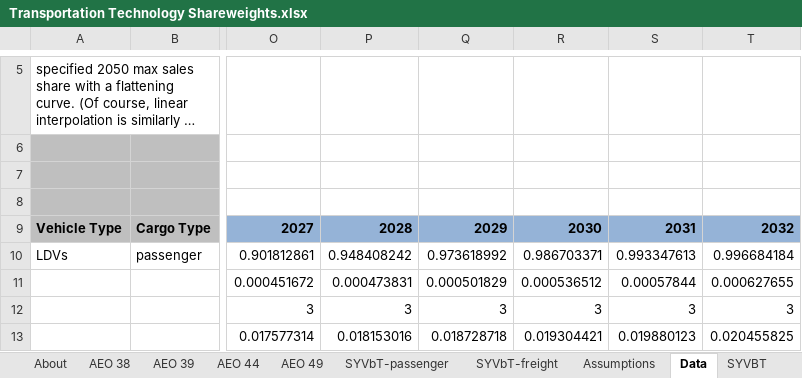
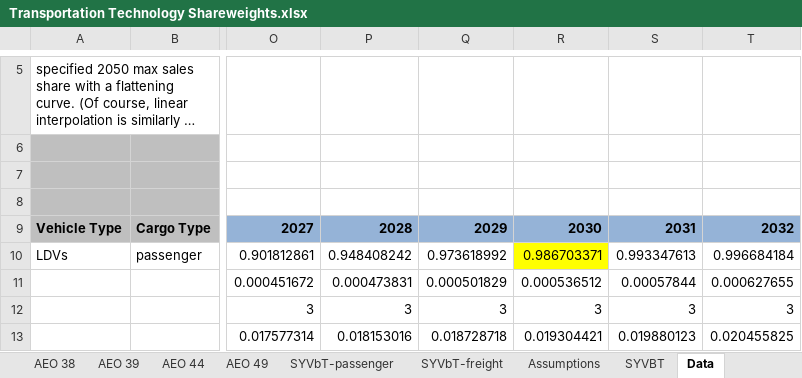
Before and after one commit to EnergyInnovation/eps-canada, an Excel workbook: InputData/trans/TTS/Transportation Technology Shareweights.xlsx, sheet Data, drawn as a sheet; only a part is shown, gaps mark what is left out; long unchanged cells end in …; values as stored, in another font and other column widths than the file's, no borders; charts and pictures not drawn; the diff names each change by its address in the sheet, - before the commit and + after, or states it on an @@ line.

```diff
--- a/InputData/trans/TTS/Transportation Technology Shareweights.xlsx (sheet Data)
+++ b/InputData/trans/TTS/Transportation Technology Shareweights.xlsx (sheet Data)
@@ sheet tab order changed: AEO 38 | AEO 39 | AEO 44 | AEO 49 | SYVbT-passenger | SYVbT-freight | Assumptions | SYVBT | Data @@
-R10 fill: none
+R10 fill: #FFFF00
```
Also changed, not shown: sheet TTS-LDVs-psgr, other sheet tabs, charts or pictures, 2 other files.
